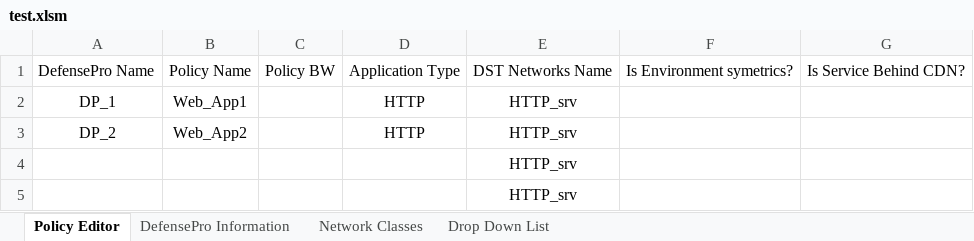
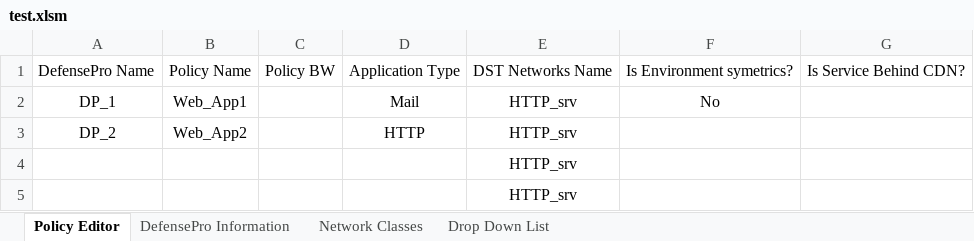
Before and after one commit to MaorYahalomi/DP_Best_Practice, an Excel workbook: DP_Portal/test.xlsm, sheet Policy Editor, drawn as a sheet; values as stored, in another font and other column widths than the file's, no borders; the diff names each change by its address in the sheet, - before the commit and + after, or states it on an @@ line.

```diff
--- a/DP_Portal/test.xlsm (sheet Policy Editor)
+++ b/DP_Portal/test.xlsm (sheet Policy Editor)
-D2: HTTP
+D2: Mail
-F2: (empty)
+F2: No
```
Also changed, not shown: sheet Network Classes, 3 other files.
